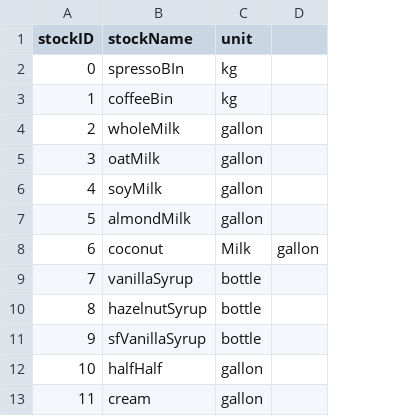
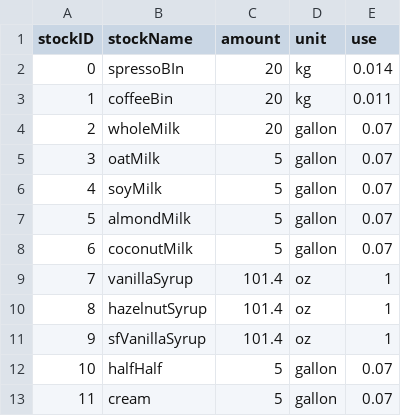
Before and after one commit to JPMoore27/CSCE331_project2, a CSV file: stock.csv, drawn as a sheet; removed rows and columns are numbered as before the commit, all else as after; the diff names each change by its address in the sheet, - before the commit and + after, or states it on an @@ line.

Commit message:
added amount and use

```diff
--- a/stock.csv
+++ b/stock.csv
+column C (amount), rows 2-13: 20 | 20 | 20 | 5 | 5 | 5 | 5 | 101.4 | 101.4 | 101.4 | 5 | 5
-column D, row 8: gallon
+column E (use), rows 2-13: 0.014 | 0.011 | 0.07 | 0.07 | 0.07 | 0.07 | 0.07 | 1 | 1 | 1 | 0.07 | 0.07
-B8 (stockName): coconut
+B8 (stockName): coconutMilk
-D8 (unit): Milk
+D8 (unit): gallon
-D9:D11 (unit): bottle
+D9:D11 (unit): oz
```
